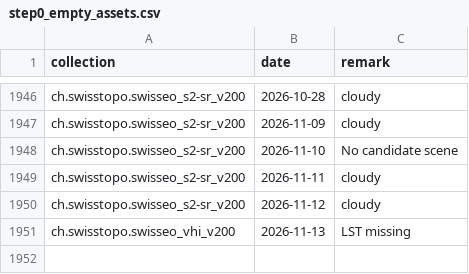
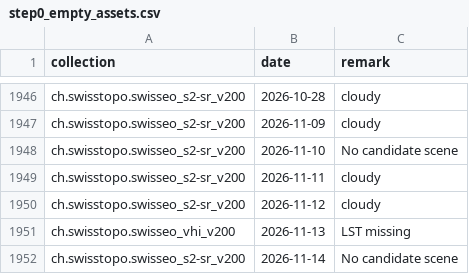
Before and after one commit to davidoesch/satromo-v2-personal, a CSV file: tools/step0_empty_assets.csv, drawn as a sheet; only a part is shown, gaps mark what is left out; the diff names each change by its address in the sheet, - before the commit and + after, or states it on an @@ line.

```diff
--- a/tools/step0_empty_assets.csv
+++ b/tools/step0_empty_assets.csv
+row 1952: ch.swisstopo.swisseo_s2-sr_v200 | 2026-11-14 | No candidate scene
```
Also changed, not shown: 1 other file.
